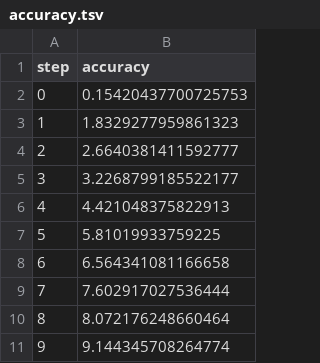
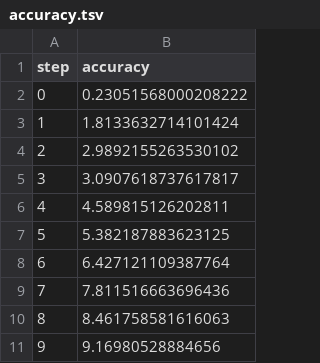
Before and after one commit to AkshayHorizon/Pipeline, a TSV file: dvclive/plots/metrics/val/accuracy.tsv, drawn as a sheet.

```diff
--- a/dvclive/plots/metrics/val/accuracy.tsv
+++ b/dvclive/plots/metrics/val/accuracy.tsv
@@ -1,11 +1,11 @@
 step	accuracy
-0	0.15420437700725753
-1	1.8329277959861323
-2	2.6640381411592777
-3	3.2268799185522177
-4	4.421048375822913
-5	5.81019933759225
-6	6.564341081166658
-7	7.602917027536444
-8	8.072176248660464
-9	9.144345708264774
+0	0.23051568000208222
+1	1.8133632714101424
+2	2.9892155263530102
+3	3.0907618737617817
+4	4.589815126202811
+5	5.382187883623125
+6	6.427121109387764
+7	7.811516663696436
+8	8.461758581616063
+9	9.16980528884656
```
Also changed, not shown: dvclive/plots/metrics/train/accuracy.tsv, dvclive/plots/metrics/train/loss.tsv, 5 other files.
